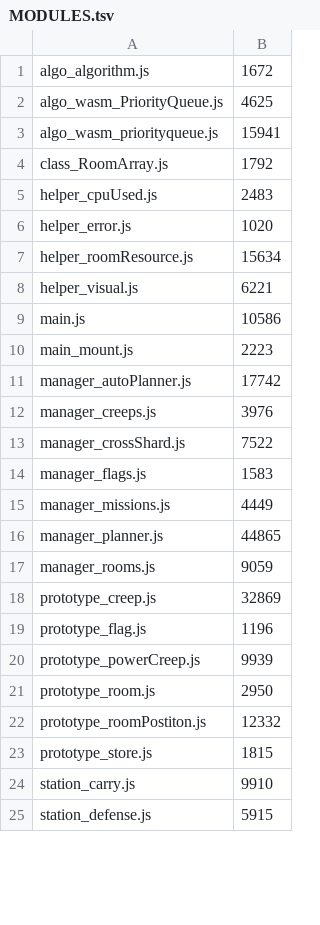
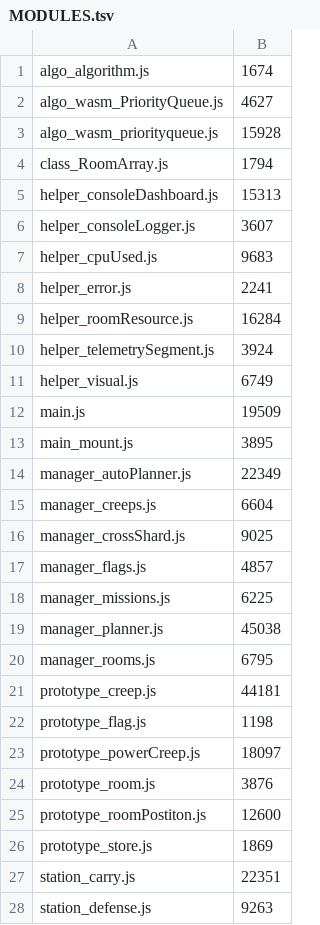
Before and after one commit to an-stu/Screeps-63bot, a TSV file: MODULES.tsv, drawn as a sheet; only a part is shown; the diff covers the shown part only.

Commit message:
fix(visual): per-tick RoomVisual cache + regenerate MODULES.tsv (v0.78.240)
getRoomVisual 的永久缓存跨 tick 复用失效实例，每个房间第一次之后的可视化
全部静默不渲染（CODE_REVIEW 4-2 遗留）；改按 tick 失效，同 tick 复用省 CPU。
MODULES.tsv 按当前部署 payload 重新生成（73 模块），去掉不存在的调用栈分析器、
补齐 telemetrySegment 等新模块。73 测试 + audit 全绿。

```diff
--- a/MODULES.tsv
+++ b/MODULES.tsv
@@ -1,25 +1,28 @@
-algo_algorithm.js	1672
-algo_wasm_PriorityQueue.js	4625
-algo_wasm_priorityqueue.js	15941
-class_RoomArray.js	1792
-helper_cpuUsed.js	2483
-helper_error.js	1020
-helper_roomResource.js	15634
-helper_visual.js	6221
-main.js	10586
-main_mount.js	2223
-manager_autoPlanner.js	17742
-manager_creeps.js	3976
-manager_crossShard.js	7522
-manager_flags.js	1583
-manager_missions.js	4449
-manager_planner.js	44865
-manager_rooms.js	9059
-prototype_creep.js	32869
-prototype_flag.js	1196
-prototype_powerCreep.js	9939
-prototype_room.js	2950
-prototype_roomPostiton.js	12332
-prototype_store.js	1815
-station_carry.js	9910
-station_defense.js	5915
+algo_algorithm.js	1674
+algo_wasm_PriorityQueue.js	4627
+algo_wasm_priorityqueue.js	15928
+class_RoomArray.js	1794
+helper_consoleDashboard.js	15313
+helper_consoleLogger.js	3607
+helper_cpuUsed.js	9683
+helper_error.js	2241
+helper_roomResource.js	16284
+helper_telemetrySegment.js	3924
+helper_visual.js	6749
+main.js	19509
+main_mount.js	3895
+manager_autoPlanner.js	22349
+manager_creeps.js	6604
+manager_crossShard.js	9025
+manager_flags.js	4857
+manager_missions.js	6225
+manager_planner.js	45038
+manager_rooms.js	6795
+prototype_creep.js	44181
+prototype_flag.js	1198
+prototype_powerCreep.js	18097
+prototype_room.js	3876
+prototype_roomPostiton.js	12600
+prototype_store.js	1869
+station_carry.js	22351
+station_defense.js	9263
```
Also changed, not shown: 1 added row, 1 removed row and 44 edited cells elsewhere in this file, 4 other files.
